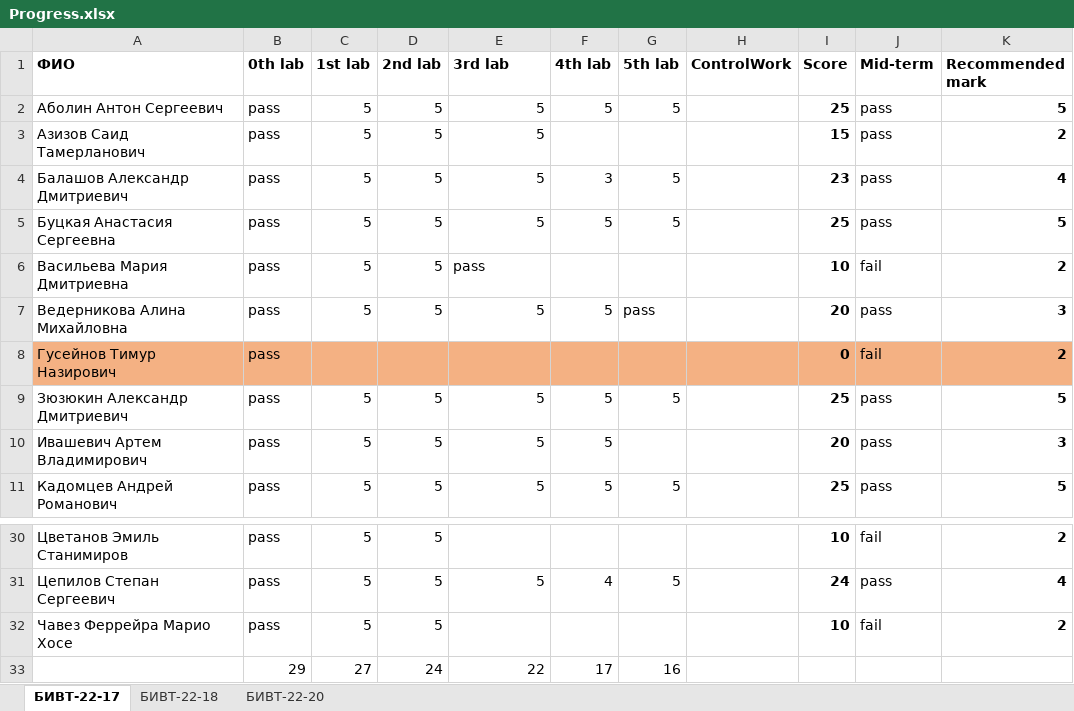
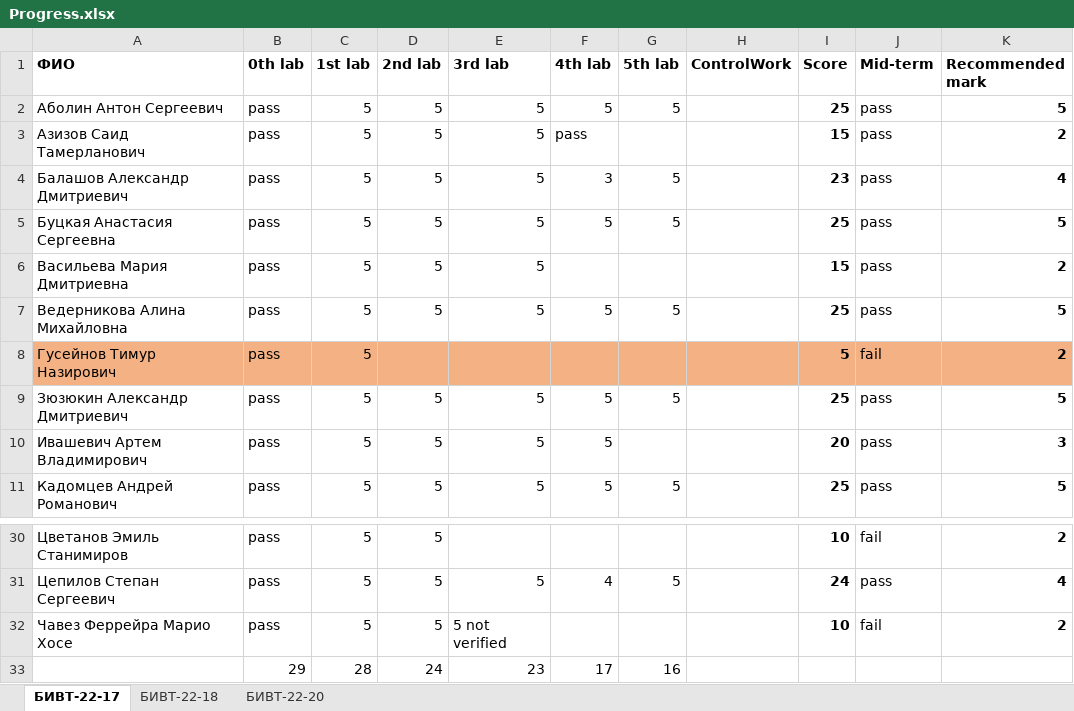
Before and after one commit to NemirovichMark/1st_Lesson, an Excel workbook: Progress.xlsx, sheet БИВТ-22-17, drawn as a sheet; only a part is shown, gaps mark what is left out; values as stored, in another font and other column widths than the file's, no borders; conditional formats not drawn; the diff names each change by its address in the sheet, - before the commit and + after, or states it on an @@ line.

Commit message:
Add files via upload

```diff
--- a/Progress.xlsx (sheet БИВТ-22-17)
+++ b/Progress.xlsx (sheet БИВТ-22-17)
-F3 (4th lab): (empty)
+F3 (4th lab): pass
-E6 (3rd lab): pass
+E6 (3rd lab): 5
-I6 (Score): 10
+I6 (Score): 15
-J6 (Mid-term): fail
+J6 (Mid-term): pass
-G7 (5th lab): pass
+G7 (5th lab): 5
-I7 (Score): 20
+I7 (Score): 25
-K7 (Recommended mark): 3
+K7 (Recommended mark): 5
-C8 (1st lab): (empty)
+C8 (1st lab): 5
-I8 (Score): 0
+I8 (Score): 5
-E32 (3rd lab): (empty)
+E32 (3rd lab): 5 not verified
-C33 (1st lab): 27
+C33 (1st lab): 28
-E33 (3rd lab): 22
+E33 (3rd lab): 23
```
